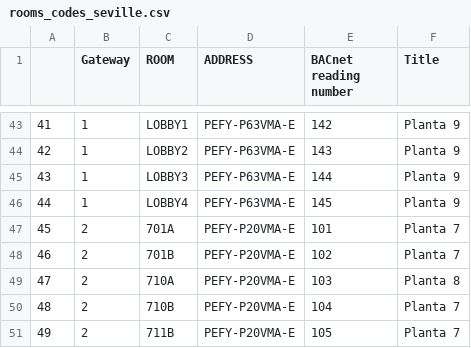
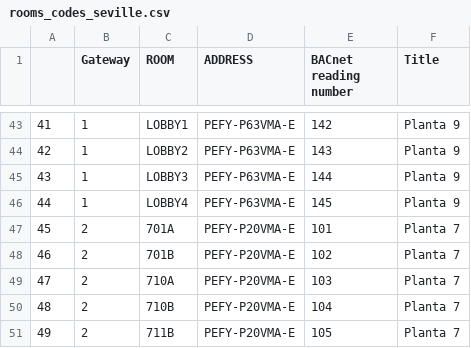
Before and after one commit to roy-rosemarin/streamlit, a CSV file: app/rooms_codes_seville.csv, drawn as a sheet; only a part is shown, gaps mark what is left out.

```diff
--- a/app/rooms_codes_seville.csv
+++ b/app/rooms_codes_seville.csv
@@ -48,3 +48,3 @@
 46,2,701B,PEFY-P20VMA-E,102,Planta 7
-47,2,710A,PEFY-P20VMA-E,103,Planta 8
+47,2,710A,PEFY-P20VMA-E,103,Planta 7
 48,2,710B,PEFY-P20VMA-E,104,Planta 7
```
Also changed, not shown: 10 other files.
